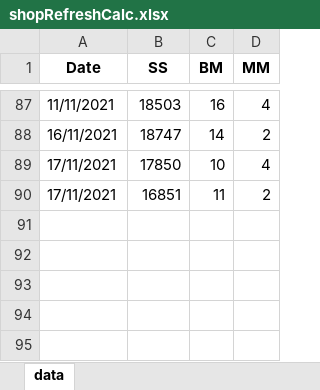
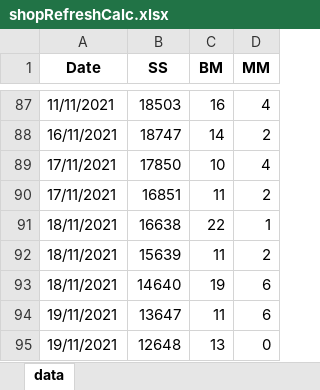
Before and after one commit to arglux/EpicSevenCharacterApp, an Excel workbook: notes/shopRefreshCalc.xlsx, sheet data, drawn as a sheet; only a part is shown, gaps mark what is left out; values as stored, in another font and other column widths than the file's, no borders; the diff names each change by its address in the sheet, - before the commit and + after, or states it on an @@ line.

Commit message:
added more data

```diff
--- a/notes/shopRefreshCalc.xlsx (sheet data)
+++ b/notes/shopRefreshCalc.xlsx (sheet data)
+row 91: 18/11/2021 | 16638 | 22 | 1
+row 92: 18/11/2021 | 15639 | 11 | 2
+row 93: 18/11/2021 | 14640 | 19 | 6
+row 94: 19/11/2021 | 13647 | 11 | 6
+row 95: 19/11/2021 | 12648 | 13 | 0
```
